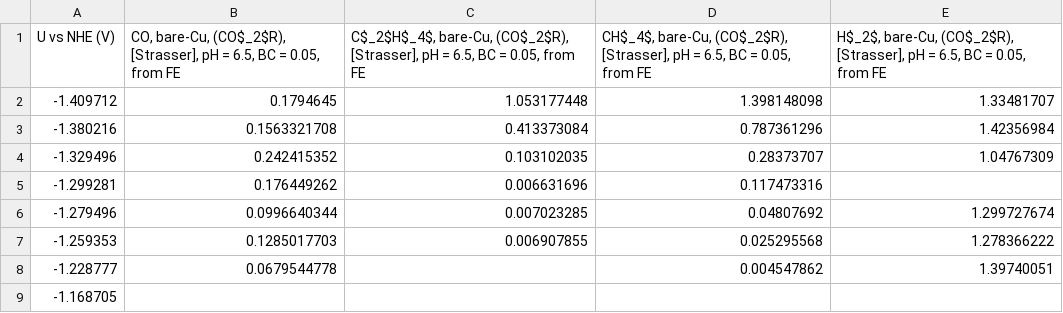
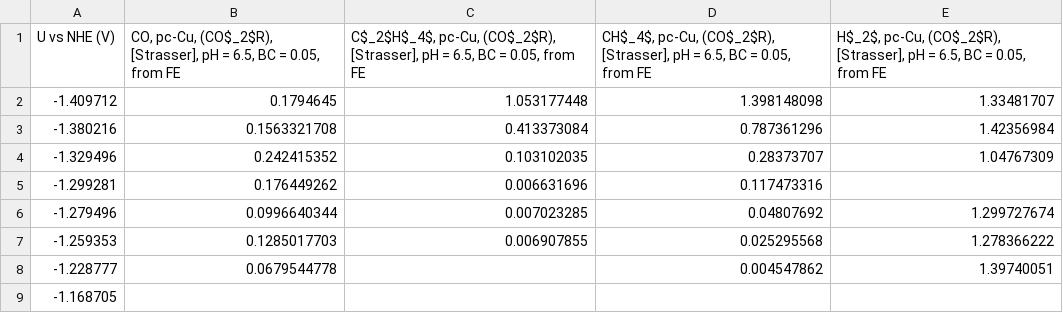
Before and after one commit to sringe/CatINT, a CSV file: examples/CO_reduction/ExperimentalCORData/CSV/strasser_jpart_KHCO3_005_CO2R_NHE.csv, drawn as a sheet.

```diff
--- a/examples/CO_reduction/ExperimentalCORData/CSV/strasser_jpart_KHCO3_005_CO2R_NHE.csv
+++ b/examples/CO_reduction/ExperimentalCORData/CSV/strasser_jpart_KHCO3_005_CO2R_NHE.csv
@@ -1,2 +1,2 @@
-"U vs NHE (V)","CO, bare-Cu, (CO$_2$R), [Strasser], pH = 6.5, BC = 0.05, from FE","C$_2$H$_4$, bare-Cu, (CO$_2$R), [Strasser], pH = 6.5, BC = 0.05, from FE","CH$_4$, bare-Cu, (CO$_2$R), [Strasser], pH = 6.5, BC = 0.05, from FE","H$_2$, bare-Cu, (CO$_2$R), [Strasser], pH = 6.5, BC = 0.05, from FE"
+"U vs NHE (V)","CO, pc-Cu, (CO$_2$R), [Strasser], pH = 6.5, BC = 0.05, from FE","C$_2$H$_4$, pc-Cu, (CO$_2$R), [Strasser], pH = 6.5, BC = 0.05, from FE","CH$_4$, pc-Cu, (CO$_2$R), [Strasser], pH = 6.5, BC = 0.05, from FE","H$_2$, pc-Cu, (CO$_2$R), [Strasser], pH = 6.5, BC = 0.05, from FE"
 -1.409712,0.1794645,1.053177448,1.398148098,1.33481707
```
Also changed, not shown: examples/CO_reduction/ExperimentalCORData/CSV/CO2R_hori_normalized_SHE.csv, examples/CO_reduction/ExperimentalCORData/CSV/CO2R_jaramillo_normalized_rhe.csv, 16 other files.
